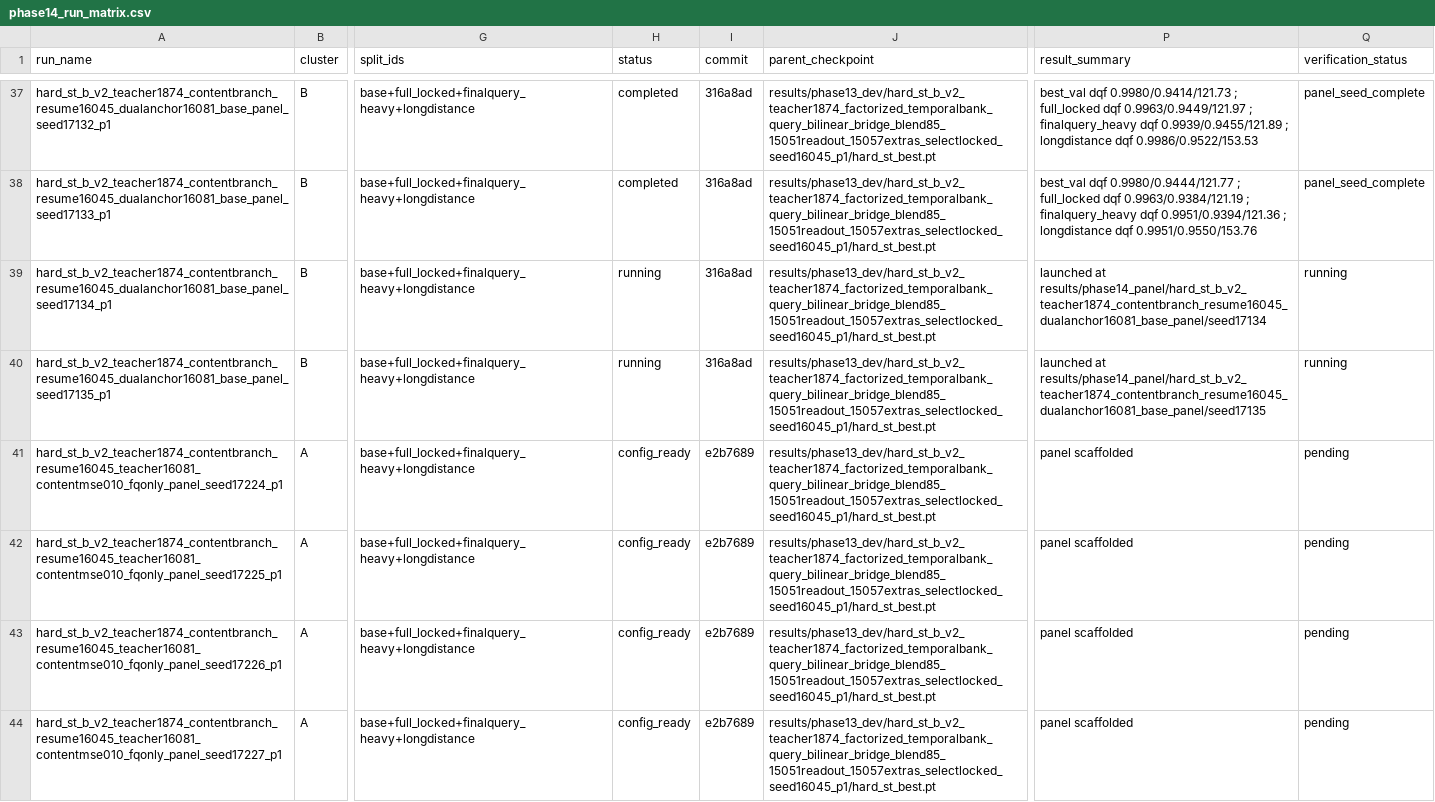
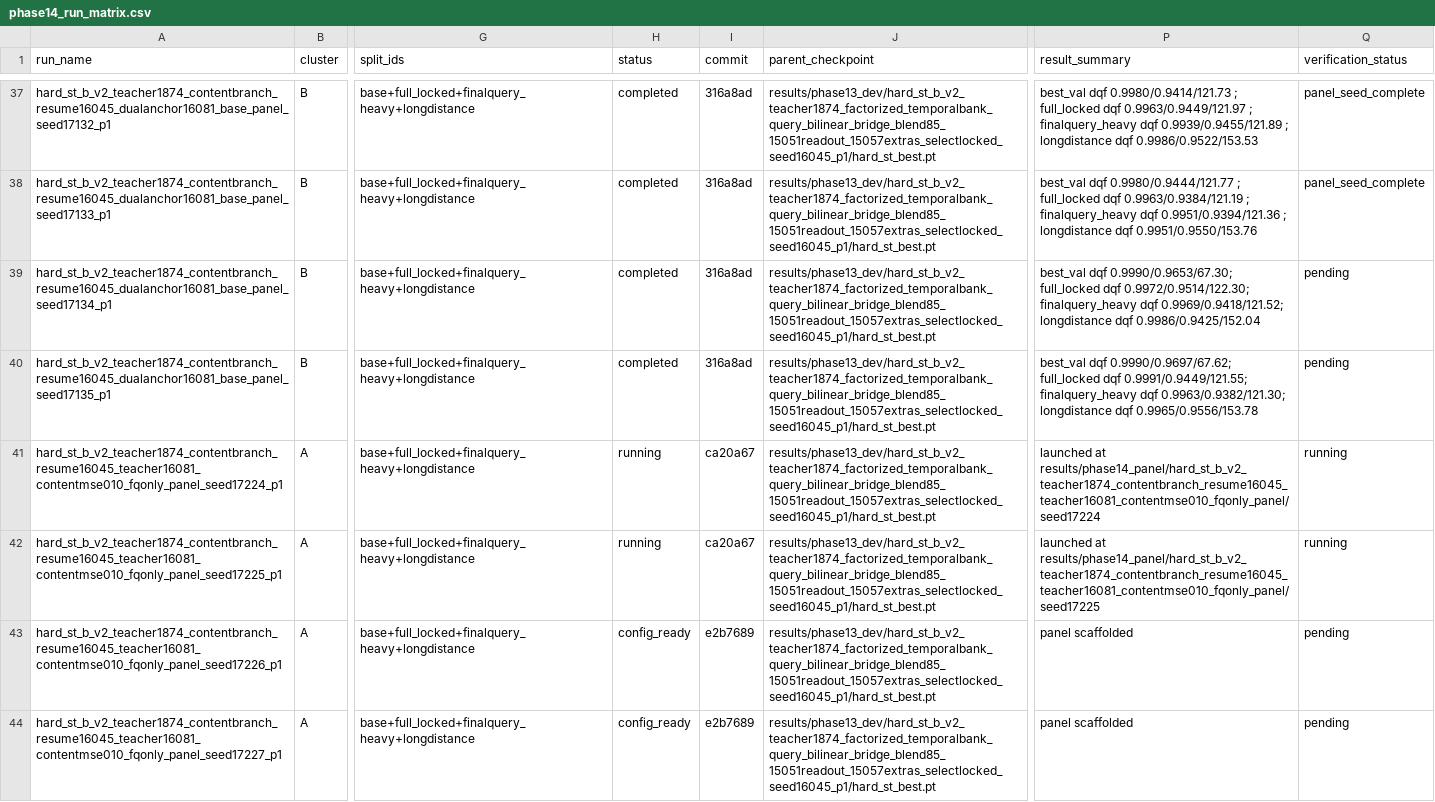
Before and after one commit to catid/gnn2, a CSV file: docs/phase14_run_matrix.csv, drawn as a sheet; only a part is shown, gaps mark what is left out; the diff names each change by its address in the sheet, - before the commit and + after, or states it on an @@ line.

Commit message:
Track phase14 panel root turnover

```diff
--- a/docs/phase14_run_matrix.csv
+++ b/docs/phase14_run_matrix.csv
-H39:H40 (status): running
+H39:H40 (status): completed
-P39 (result_summary): launched at results/phase14_panel/hard_st_b_v2_teacher1874_contentbranch_resume16045_dualanchor16081_base_panel/seed17134
+P39 (result_summary): best_val dqf 0.9990/0.9653/67.30; full_locked dqf 0.9972/0.9514/122.30; finalquery_heavy dqf 0.9969/0.9418/121.52; longdistance dqf 0.9986/0.9425/152.04
-Q39:Q40 (verification_status): running
+Q39:Q40 (verification_status): pending
-P40 (result_summary): launched at results/phase14_panel/hard_st_b_v2_teacher1874_contentbranch_resume16045_dualanchor16081_base_panel/seed17135
+P40 (result_summary): best_val dqf 0.9990/0.9697/67.62; full_locked dqf 0.9991/0.9449/121.55; finalquery_heavy dqf 0.9963/0.9382/121.30; longdistance dqf 0.9965/0.9556/153.78
-H41:H42 (status): config_ready
+H41:H42 (status): running
-I41:I42 (commit): e2b7689
+I41:I42 (commit): ca20a67
-P41 (result_summary): panel scaffolded
+P41 (result_summary): launched at results/phase14_panel/hard_st_b_v2_teacher1874_contentbranch_resume16045_teacher16081_contentmse010_fqonly_panel/seed17224
-Q41:Q42 (verification_status): pending
+Q41:Q42 (verification_status): running
-P42 (result_summary): panel scaffolded
+P42 (result_summary): launched at results/phase14_panel/hard_st_b_v2_teacher1874_contentbranch_resume16045_teacher16081_contentmse010_fqonly_panel/seed17225
```
